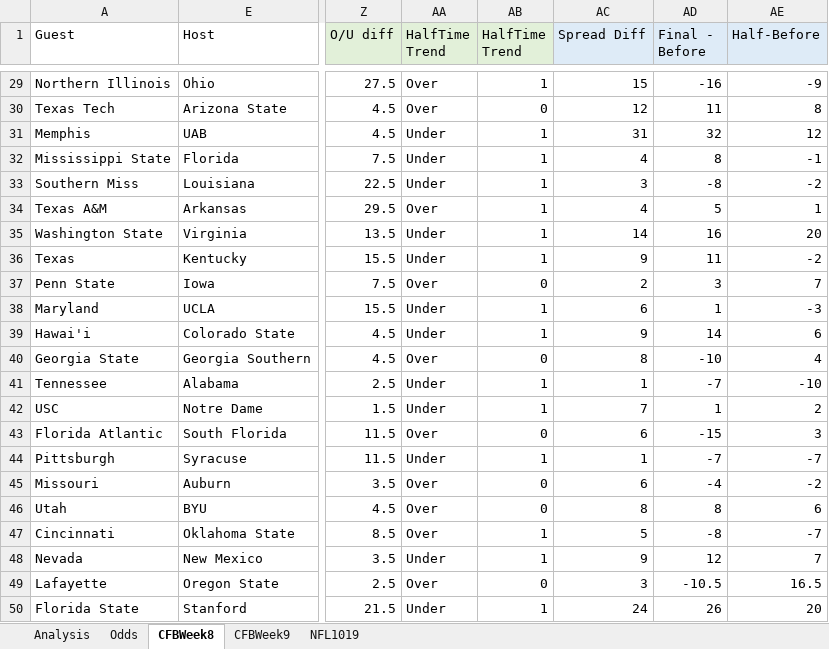
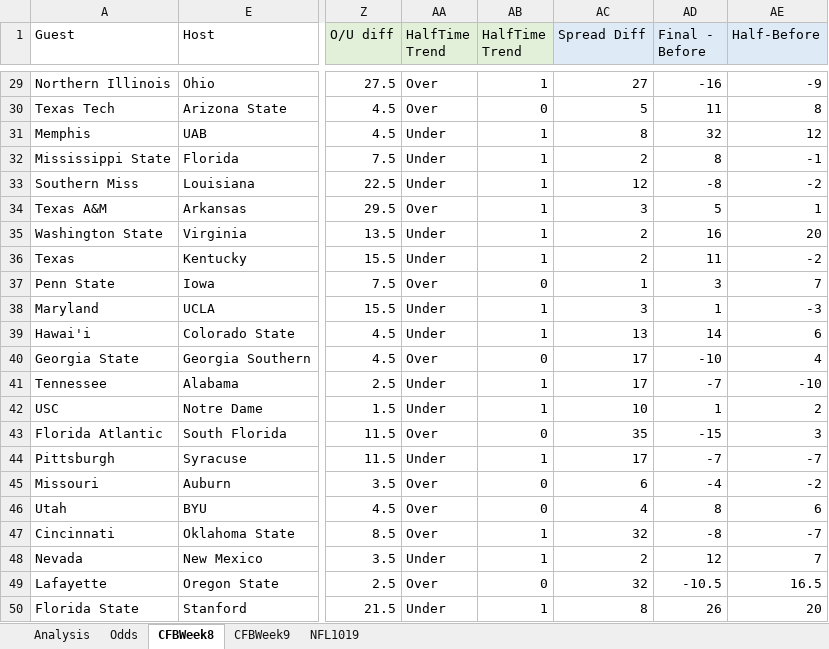
Before and after one commit to hanlulu-0201/sports_betting, an Excel workbook: Football.xlsx, sheet CFBWeek8, drawn as a sheet; only a part is shown, gaps mark what is left out; values as stored, in another font and other column widths than the file's, no borders; conditional formats not drawn; the diff covers the shown part only; the diff names each change by its address in the sheet, - before the commit and + after, or states it on an @@ line.

```diff
--- a/Football.xlsx (sheet CFBWeek8)
+++ b/Football.xlsx (sheet CFBWeek8)
-AC29 (Spread Diff): 15
+AC29 (Spread Diff): 27
-AC30 (Spread Diff): 12
+AC30 (Spread Diff): 5
-AC31 (Spread Diff): 31
+AC31 (Spread Diff): 8
-AC32 (Spread Diff): 4
+AC32 (Spread Diff): 2
-AC33 (Spread Diff): 3
+AC33 (Spread Diff): 12
-AC34 (Spread Diff): 4
+AC34 (Spread Diff): 3
-AC35 (Spread Diff): 14
+AC35 (Spread Diff): 2
-AC36 (Spread Diff): 9
+AC36 (Spread Diff): 2
-AC37 (Spread Diff): 2
+AC37 (Spread Diff): 1
-AC38 (Spread Diff): 6
+AC38 (Spread Diff): 3
-AC39 (Spread Diff): 9
+AC39 (Spread Diff): 13
-AC40 (Spread Diff): 8
+AC40 (Spread Diff): 17
-AC41 (Spread Diff): 1
+AC41 (Spread Diff): 17
-AC42 (Spread Diff): 7
+AC42 (Spread Diff): 10
-AC43 (Spread Diff): 6
+AC43 (Spread Diff): 35
-AC44 (Spread Diff): 1
+AC44 (Spread Diff): 17
-AC46 (Spread Diff): 8
+AC46 (Spread Diff): 4
-AC47 (Spread Diff): 5
+AC47 (Spread Diff): 32
-AC48 (Spread Diff): 9
+AC48 (Spread Diff): 2
-AC49 (Spread Diff): 3
+AC49 (Spread Diff): 32
-AC50 (Spread Diff): 24
+AC50 (Spread Diff): 8
```
Also changed, not shown: 25 edited cells elsewhere in this sheet, sheet Analysis, formulas that keep their value, charts or pictures.
